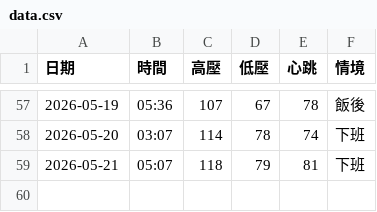
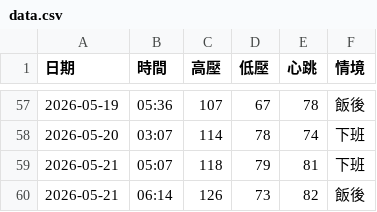
Before and after one commit to nomi53875-byte/health-voice-tracker, a CSV file: data.csv, drawn as a sheet; only a part is shown, gaps mark what is left out.

Commit message:
Add entry

```diff
--- a/data.csv
+++ b/data.csv
@@ -59 +59,2 @@
 2026-05-21,05:07,118,79,81,下班
+2026-05-21,06:14,126,73,82,飯後
```
